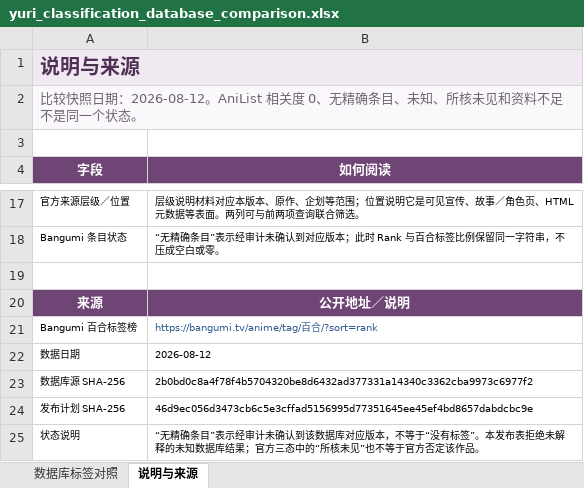
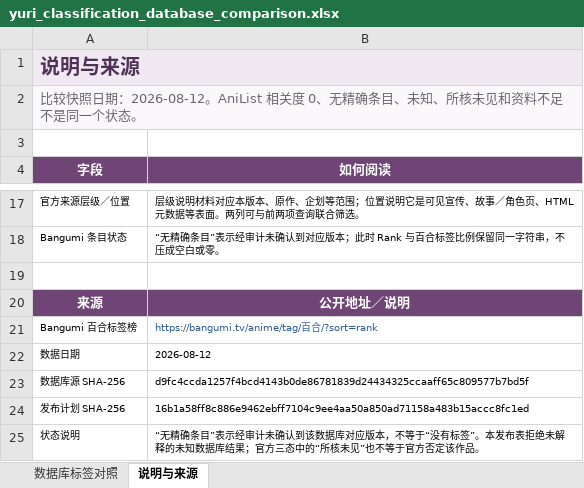
Before and after one commit to L-M-Sherlock/yuri-classification-archive, an Excel workbook: data/yuri_classification_database_comparison.xlsx, sheet 说明与来源, drawn as a sheet; only a part is shown, gaps mark what is left out; values as stored, in another font and other column widths than the file's, no borders; the diff names each change by its address in the sheet, - before the commit and + after, or states it on an @@ line.

```diff
--- a/data/yuri_classification_database_comparison.xlsx (sheet 说明与来源)
+++ b/data/yuri_classification_database_comparison.xlsx (sheet 说明与来源)
-B23 (如何阅读): 2b0bd0c8a4f78f4b5704320be8d6432ad377331a14340c3362cba9973c6977f2
+B23 (如何阅读): d9fc4ccda1257f4bcd4143b0de86781839d24434325ccaaff65c809577b7bd5f
-B24 (如何阅读): 46d9ec056d3473cb6c5e3cffad5156995d77351645ee45ef4bd8657dabdcbc9e
+B24 (如何阅读): 16b1a58ff8c886e9462ebff7104c9ee4aa50a850ad71158a483b15accc8fc1ed
```
Also changed, not shown: sheet 数据库标签对照, data/yuri_classification_views.xlsx, 57 other files.
